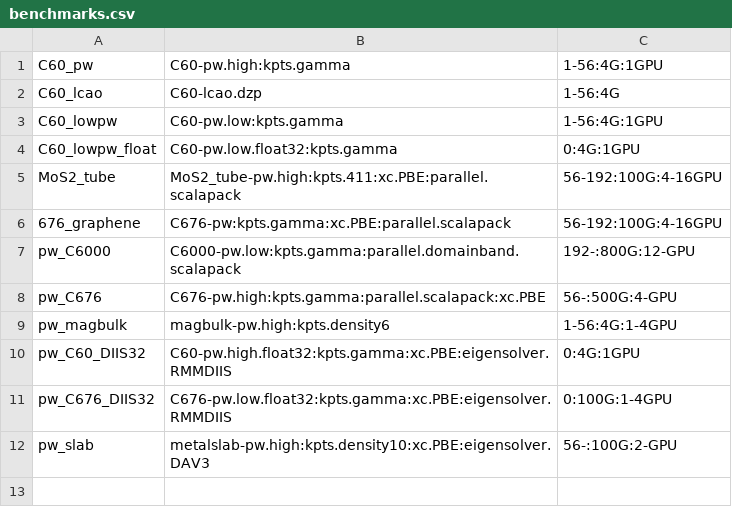
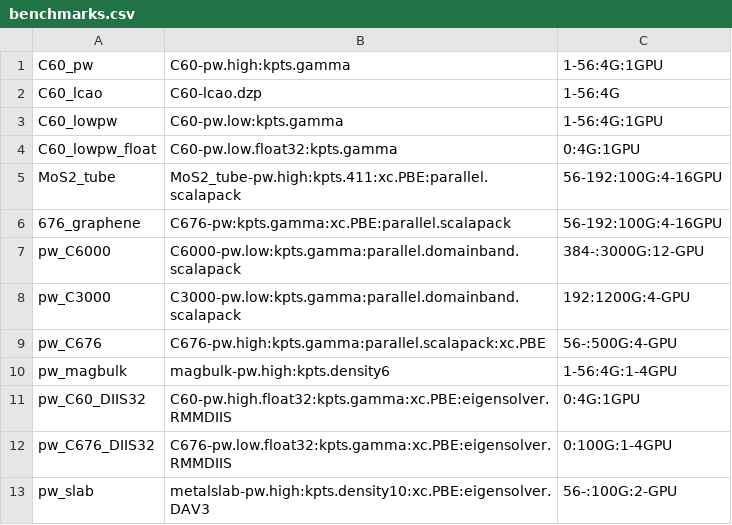
Before and after one commit to JakobKSvaneborg/gpaw, a CSV file: gpaw/benchmark/benchmarks.csv, drawn as a sheet.

Commit message:
Changes to default benchmarks

```diff
--- a/gpaw/benchmark/benchmarks.csv
+++ b/gpaw/benchmark/benchmarks.csv
@@ -6,3 +6,4 @@ MoS2_tube,            MoS2_tube-pw.high:kpts.411:xc.PBE:parallel.scalapack,
 676_graphene,         C676-pw:kpts.gamma:xc.PBE:parallel.scalapack,                 56-192:100G:4-16GPU
-pw_C6000,             C6000-pw.low:kpts.gamma:parallel.domainband.scalapack,        192-:800G:12-GPU
+pw_C6000,             C6000-pw.low:kpts.gamma:parallel.domainband.scalapack,        384-:3000G:12-GPU
+pw_C3000,             C3000-pw.low:kpts.gamma:parallel.domainband.scalapack,        192:1200G:4-GPU
 pw_C676,              C676-pw.high:kpts.gamma:parallel.scalapack:xc.PBE,            56-:500G:4-GPU
```
Also changed, not shown: 2 other files.
